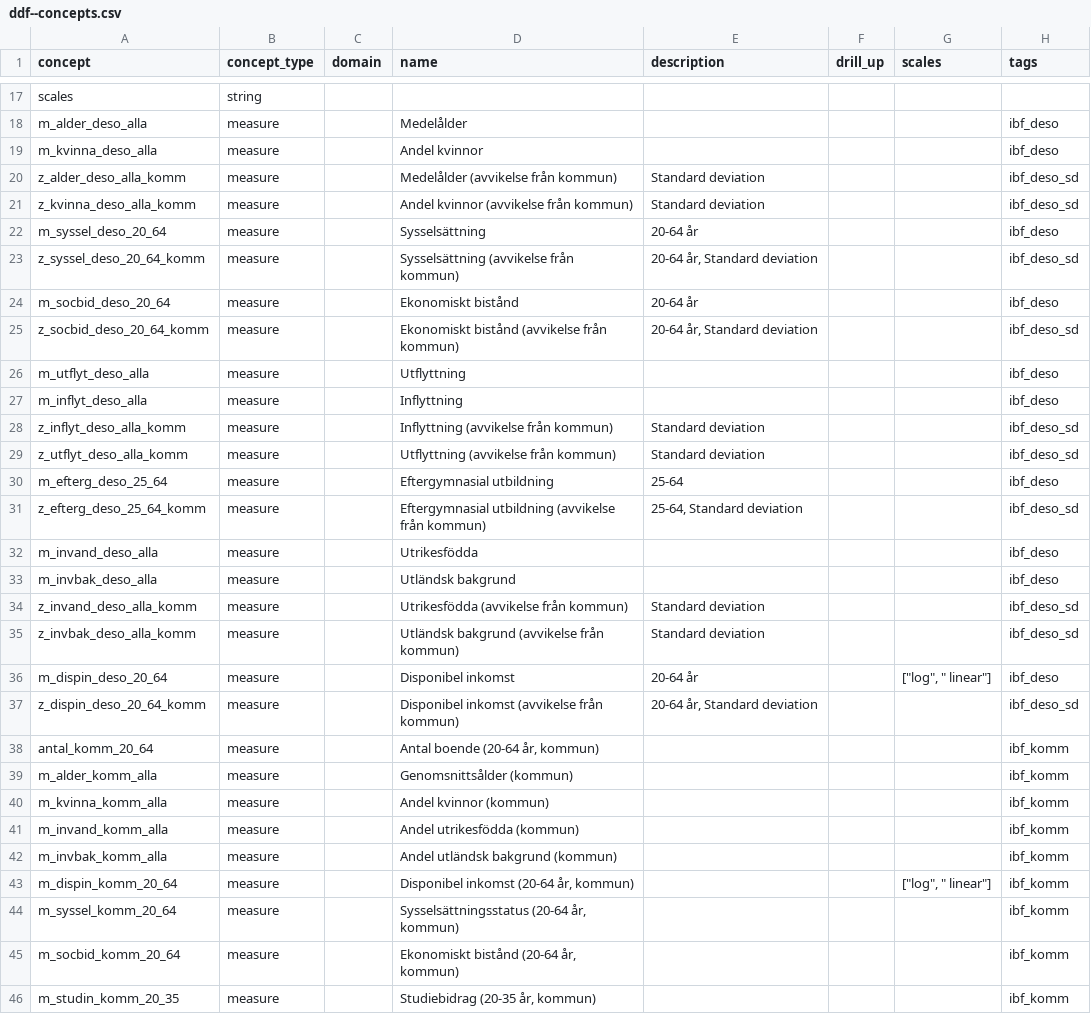
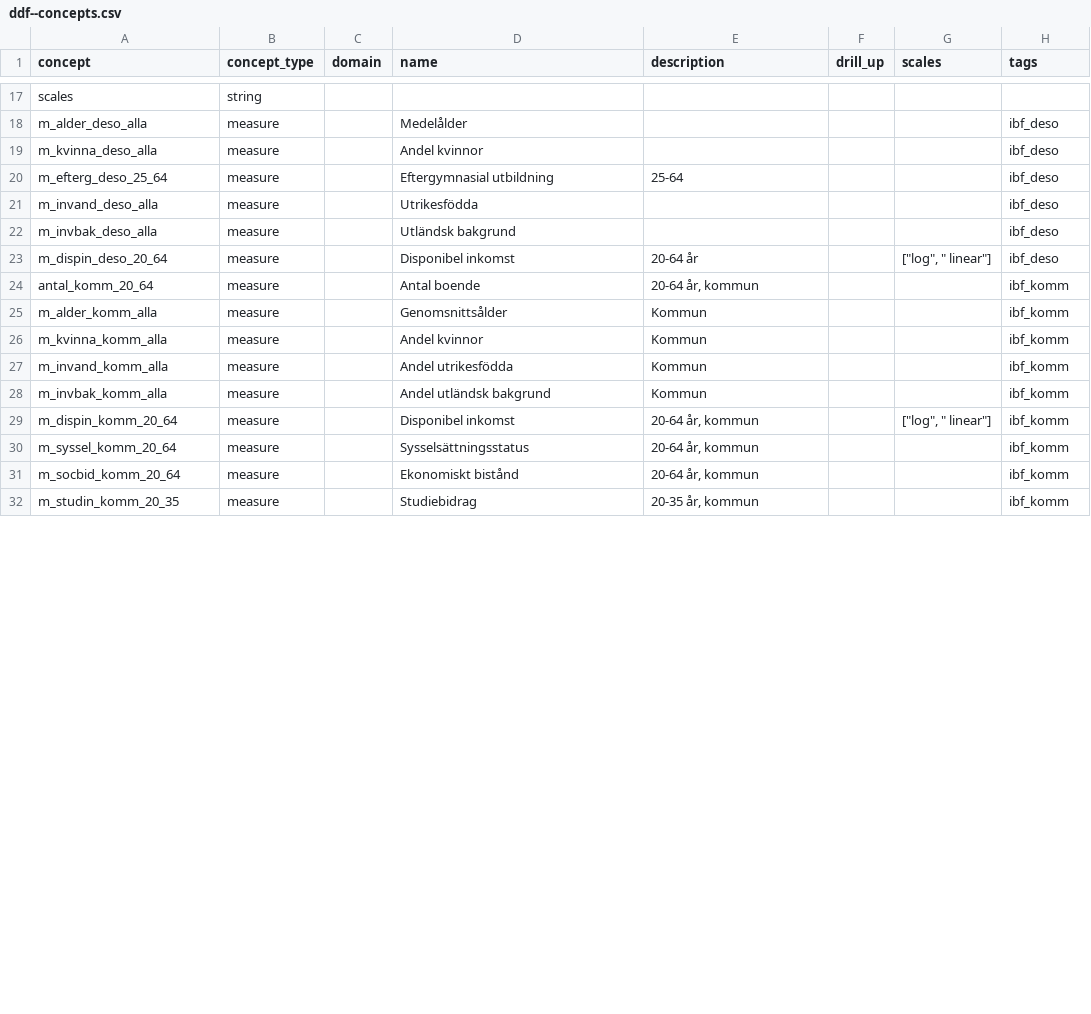
Before and after one commit to open-numbers/ddf--ibfuu--healthatlas, a CSV file: ddf--concepts.csv, drawn as a sheet; only a part is shown, gaps mark what is left out; the diff covers the shown part only.

```diff
--- a/ddf--concepts.csv
+++ b/ddf--concepts.csv
@@ -19,28 +19,14 @@ m_alder_deso_alla,measure,,Medelålder,,,,ibf_deso
 m_kvinna_deso_alla,measure,,Andel kvinnor,,,,ibf_deso
-z_alder_deso_alla_komm,measure,,Medelålder (avvikelse från kommun),Standard deviation,,,ibf_deso_sd
-z_kvinna_deso_alla_komm,measure,,Andel kvinnor (avvikelse från kommun),Standard deviation,,,ibf_deso_sd
-m_syssel_deso_20_64,measure,,Sysselsättning,20-64 år,,,ibf_deso
-z_syssel_deso_20_64_komm,measure,,Sysselsättning (avvikelse från kommun),"20-64 år, Standard deviation",,,ibf_deso_sd
-m_socbid_deso_20_64,measure,,Ekonomiskt bistånd,20-64 år,,,ibf_deso
-z_socbid_deso_20_64_komm,measure,,Ekonomiskt bistånd (avvikelse från kommun),"20-64 år, Standard deviation",,,ibf_deso_sd
-m_utflyt_deso_alla,measure,,Utflyttning,,,,ibf_deso
-m_inflyt_deso_alla,measure,,Inflyttning,,,,ibf_deso
-z_inflyt_deso_alla_komm,measure,,Inflyttning (avvikelse från kommun),Standard deviation,,,ibf_deso_sd
-z_utflyt_deso_alla_komm,measure,,Utflyttning (avvikelse från kommun),Standard deviation,,,ibf_deso_sd
 m_efterg_deso_25_64,measure,,Eftergymnasial utbildning,25-64,,,ibf_deso
-z_efterg_deso_25_64_komm,measure,,Eftergymnasial utbildning (avvikelse från kommun),"25-64, Standard deviation",,,ibf_deso_sd
 m_invand_deso_alla,measure,,Utrikesfödda,,,,ibf_deso
 m_invbak_deso_alla,measure,,Utländsk bakgrund,,,,ibf_deso
-z_invand_deso_alla_komm,measure,,Utrikesfödda (avvikelse från kommun),Standard deviation,,,ibf_deso_sd
-z_invbak_deso_alla_komm,measure,,Utländsk bakgrund (avvikelse från kommun),Standard deviation,,,ibf_deso_sd
 m_dispin_deso_20_64,measure,,Disponibel inkomst,20-64 år,,"[""log"", "" linear""]",ibf_deso
-z_dispin_deso_20_64_komm,measure,,Disponibel inkomst (avvikelse från kommun),"20-64 år, Standard deviation",,,ibf_deso_sd
-antal_komm_20_64,measure,,"Antal boende (20-64 år, kommun)",,,,ibf_komm
-m_alder_komm_alla,measure,,Genomsnittsålder (kommun),,,,ibf_komm
-m_kvinna_komm_alla,measure,,Andel kvinnor (kommun),,,,ibf_komm
-m_invand_komm_alla,measure,,Andel utrikesfödda (kommun),,,,ibf_komm
-m_invbak_komm_alla,measure,,Andel utländsk bakgrund (kommun),,,,ibf_komm
-m_dispin_komm_20_64,measure,,"Disponibel inkomst (20-64 år, kommun)",,,"[""log"", "" linear""]",ibf_komm
-m_syssel_komm_20_64,measure,,"Sysselsättningsstatus (20-64 år, kommun)",,,,ibf_komm
-m_socbid_komm_20_64,measure,,"Ekonomiskt bistånd (20-64 år, kommun)",,,,ibf_komm
-m_studin_komm_20_35,measure,,"Studiebidrag (20-35 år, kommun)",,,,ibf_komm
+antal_komm_20_64,measure,,Antal boende,"20-64 år, kommun",,,ibf_komm
+m_alder_komm_alla,measure,,Genomsnittsålder,Kommun,,,ibf_komm
+m_kvinna_komm_alla,measure,,Andel kvinnor,Kommun,,,ibf_komm
+m_invand_komm_alla,measure,,Andel utrikesfödda,Kommun,,,ibf_komm
+m_invbak_komm_alla,measure,,Andel utländsk bakgrund,Kommun,,,ibf_komm
+m_dispin_komm_20_64,measure,,Disponibel inkomst,"20-64 år, kommun",,"[""log"", "" linear""]",ibf_komm
+m_syssel_komm_20_64,measure,,Sysselsättningsstatus,"20-64 år, kommun",,,ibf_komm
+m_socbid_komm_20_64,measure,,Ekonomiskt bistånd,"20-64 år, kommun",,,ibf_komm
+m_studin_komm_20_35,measure,,Studiebidrag,"20-35 år, kommun",,,ibf_komm
```
Also changed, not shown: 2 edited cells elsewhere in this file, 1 other file.
